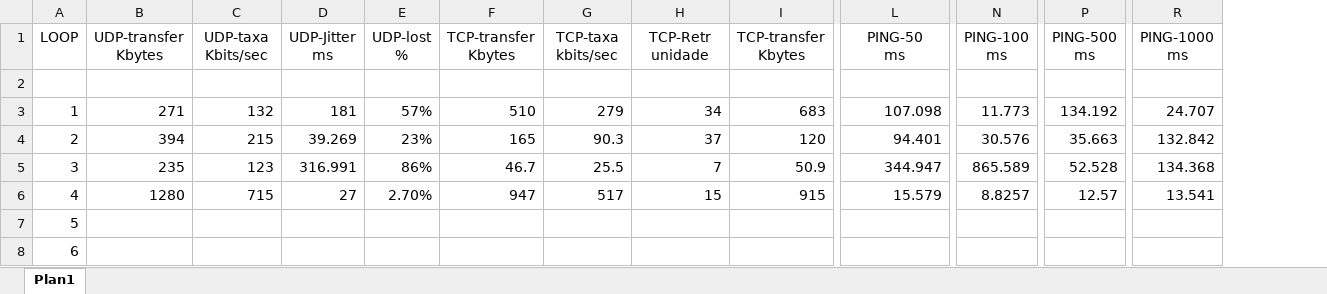
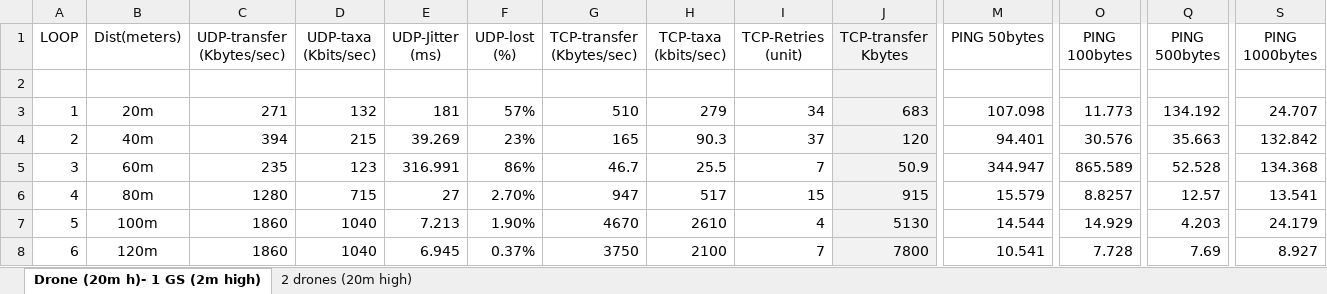
Before and after one commit to brunoolivieri/quadpi, an Excel workbook: 30-dual-drone-wifi-test/logs/experiment_log_2023-08-26-z-analise.xlsx, sheet Drone (20m h)- 1 GS (2m high), drawn as a sheet; only a part is shown, gaps mark what is left out; values as stored, in another font and other column widths than the file's, no borders; charts and pictures not drawn; addresses are those after the commit; ↵ is a line break in a cell; the diff covers the shown part only; the diff names each change by its address in the sheet, - before the commit and + after, or states it on an @@ line.

```diff
--- a/30-dual-drone-wifi-test/logs/experiment_log_2023-08-26-z-analise.xlsx (sheet Drone (20m h)- 1 GS (2m high))
+++ b/30-dual-drone-wifi-test/logs/experiment_log_2023-08-26-z-analise.xlsx (sheet Drone (20m h)- 1 GS (2m high))
-sheet tab: Plan1
+sheet tab: Drone (20m h)- 1 GS (2m high)
+sheet tab: 2 drones (20m high)
+column B (Dist(meters)), rows 3-8: 20m | 40m | 60m | 80m | 100m | 120m
-C1: UDP-transfer ↵ Kbytes
+C1: UDP-transfer ↵ (Kbytes/sec)
-D1: UDP-taxa ↵ Kbits/sec
+D1: UDP-taxa ↵ (Kbits/sec)
-E1: UDP-Jitter ↵ ms
+E1: UDP-Jitter ↵ (ms)
-F1: UDP-lost ↵ %
+F1: UDP-lost ↵ (%)
-G1: TCP-transfer ↵ Kbytes
+G1: TCP-transfer ↵ (Kbytes/sec)
-H1: TCP-taxa ↵ kbits/sec
+H1: TCP-taxa ↵ (kbits/sec)
-I1: TCP-Retr ↵ unidade
+I1: TCP-Retries ↵ (unit)
-J1:J8 fill: none
+J1:J8 fill: #F2F2F2
-M1: PING-50 ↵ ms
+M1: PING 50bytes
-O1: PING-100 ↵ ms
+O1: PING 100bytes
-Q1: PING-500 ↵ ms
+Q1: PING 500bytes
-S1: PING-1000 ↵ ms
+S1: PING 1000bytes
-C7:C8 (UDP-transfer (Kbytes/sec)): (empty)
+C7:C8 (UDP-transfer (Kbytes/sec)): 1860
-D7:D8 (UDP-taxa (Kbits/sec)): (empty)
+D7:D8 (UDP-taxa (Kbits/sec)): 1040
-E7 (UDP-Jitter (ms)): (empty)
+E7 (UDP-Jitter (ms)): 7.213
-F7 (UDP-lost (%)): (empty)
+F7 (UDP-lost (%)): 1.90%
-G7 (TCP-transfer (Kbytes/sec)): (empty)
+G7 (TCP-transfer (Kbytes/sec)): 4670
-H7 (TCP-taxa (kbits/sec)): (empty)
+H7 (TCP-taxa (kbits/sec)): 2610
-I7 (TCP-Retries (unit)): (empty)
+I7 (TCP-Retries (unit)): 4
-J7 (TCP-transfer Kbytes): (empty)
+J7 (TCP-transfer Kbytes): 5130
-M7 (PING 50bytes): (empty)
+M7 (PING 50bytes): 14.544
-O7 (PING 100bytes): (empty)
+O7 (PING 100bytes): 14.929
-Q7 (PING 500bytes): (empty)
+Q7 (PING 500bytes): 4.203
-S7 (PING 1000bytes): (empty)
+S7 (PING 1000bytes): 24.179
-E8 (UDP-Jitter (ms)): (empty)
+E8 (UDP-Jitter (ms)): 6.945
-F8 (UDP-lost (%)): (empty)
+F8 (UDP-lost (%)): 0.37%
-G8 (TCP-transfer (Kbytes/sec)): (empty)
+G8 (TCP-transfer (Kbytes/sec)): 3750
-H8 (TCP-taxa (kbits/sec)): (empty)
+H8 (TCP-taxa (kbits/sec)): 2100
-I8 (TCP-Retries (unit)): (empty)
+I8 (TCP-Retries (unit)): 7
-J8 (TCP-transfer Kbytes): (empty)
+J8 (TCP-transfer Kbytes): 7800
-M8 (PING 50bytes): (empty)
+M8 (PING 50bytes): 10.541
-O8 (PING 100bytes): (empty)
+O8 (PING 100bytes): 7.728
-Q8 (PING 500bytes): (empty)
+Q8 (PING 500bytes): 7.69
-S8 (PING 1000bytes): (empty)
+S8 (PING 1000bytes): 8.927
```
Also changed, not shown: 84 edited cells and cell formats elsewhere in this sheet, charts or pictures.
